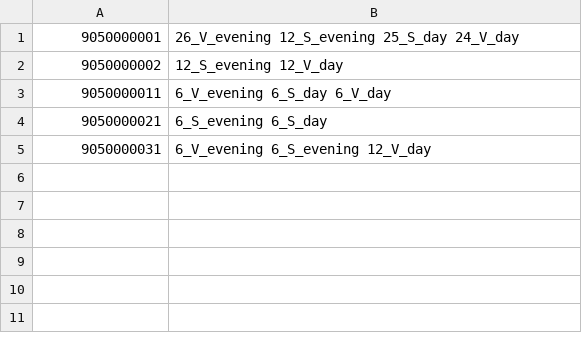
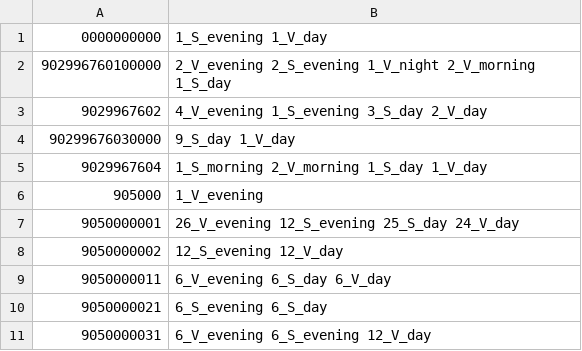
Before and after one commit to Eugeniu-Cuzmin/CDRMR, a CSV file: target/test-classes/out/OUTPUT2.csv, drawn as a sheet; the diff names each change by its address in the sheet, - before the commit and + after, or states it on an @@ line.

```diff
--- a/target/test-classes/out/OUTPUT2.csv
+++ b/target/test-classes/out/OUTPUT2.csv
+row 1: 0000000000 | 1_S_evening 1_V_day
+row 2: 902996760100000 | 2_V_evening 2_S_evening 1_V_night 2_V_morning 1_S_day
+row 3: 9029967602 | 4_V_evening 1_S_evening 3_S_day 2_V_day
+row 4: 90299676030000 | 9_S_day 1_V_day
+row 5: 9029967604 | 1_S_morning 2_V_morning 1_S_day 1_V_day
+row 6: 905000 | 1_V_evening
```
Also changed, not shown: target/test-classes/DIM_SUBSCRIBER.csv, 9 other files.
